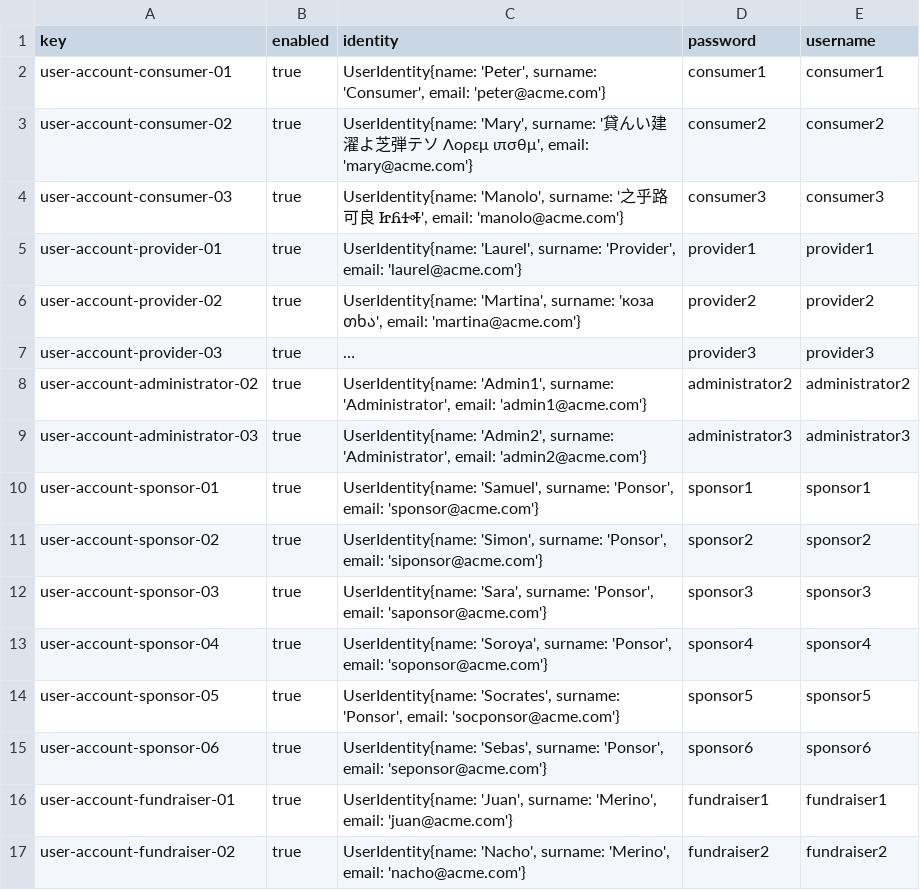
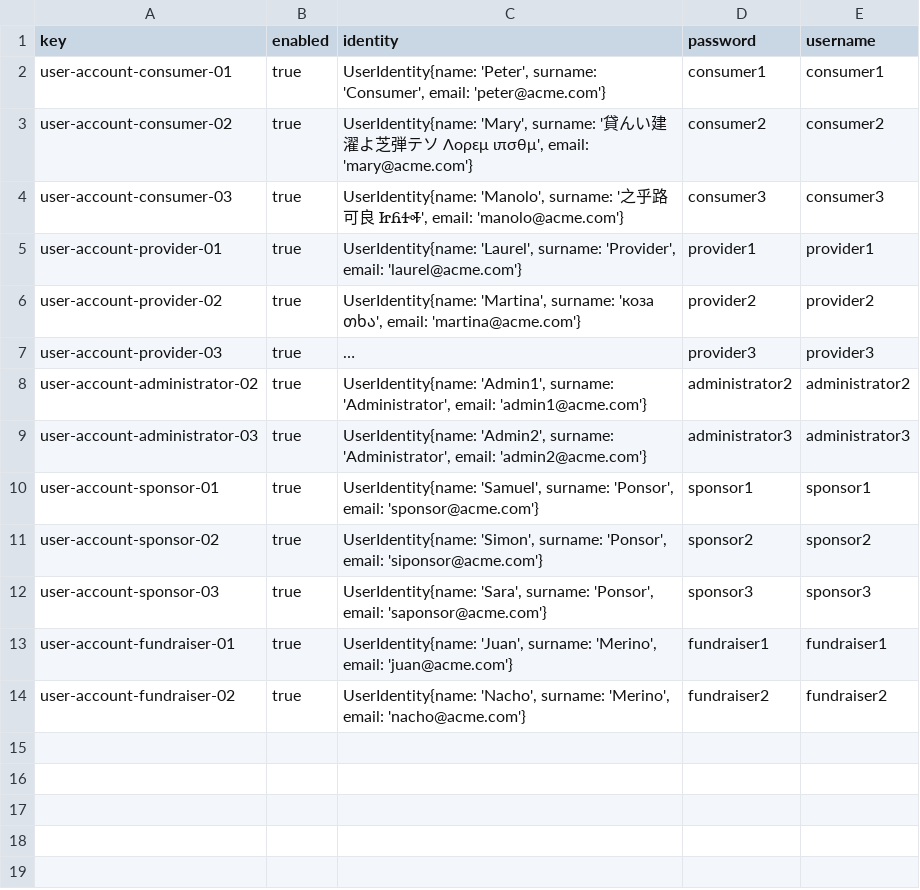
Before and after one commit to AlejandroParody/Acme-Starters-G042, a CSV file: src/main/resources/WEB-INF/data/sample/batch-01/user-account.csv, drawn as a sheet; long unchanged cells end in ….

```diff
--- a/src/main/resources/WEB-INF/data/sample/batch-01/user-account.csv
+++ b/src/main/resources/WEB-INF/data/sample/batch-01/user-account.csv
@@ -12,5 +12,2 @@ user-account-sponsor-02,true,"UserIdentity{name: 'Simon', surname: 'Ponsor', ema
 user-account-sponsor-03,true,"UserIdentity{name: 'Sara', surname: 'Ponsor', email: 'saponsor@acme.com'}",sponsor3,sponsor3
-user-account-sponsor-04,true,"UserIdentity{name: 'Soroya', surname: 'Ponsor', email: 'soponsor@acme.com'}",sponsor4,sponsor4
-user-account-sponsor-05,true,"UserIdentity{name: 'Socrates', surname: 'Ponsor', email: 'socponsor@acme.com'}",sponsor5,sponsor5
-user-account-sponsor-06,true,"UserIdentity{name: 'Sebas', surname: 'Ponsor', email: 'seponsor@acme.com'}",sponsor6,sponsor6
 user-account-fundraiser-01,true,"UserIdentity{name: 'Juan', surname: 'Merino', email: 'juan@acme.com'}",fundraiser1,fundraiser1
```
Also changed, not shown: src/main/resources/WEB-INF/data/sample/batch-01/donation.csv, src/main/resources/WEB-INF/data/sample/batch-01/sponsor.csv, 1 other file.
